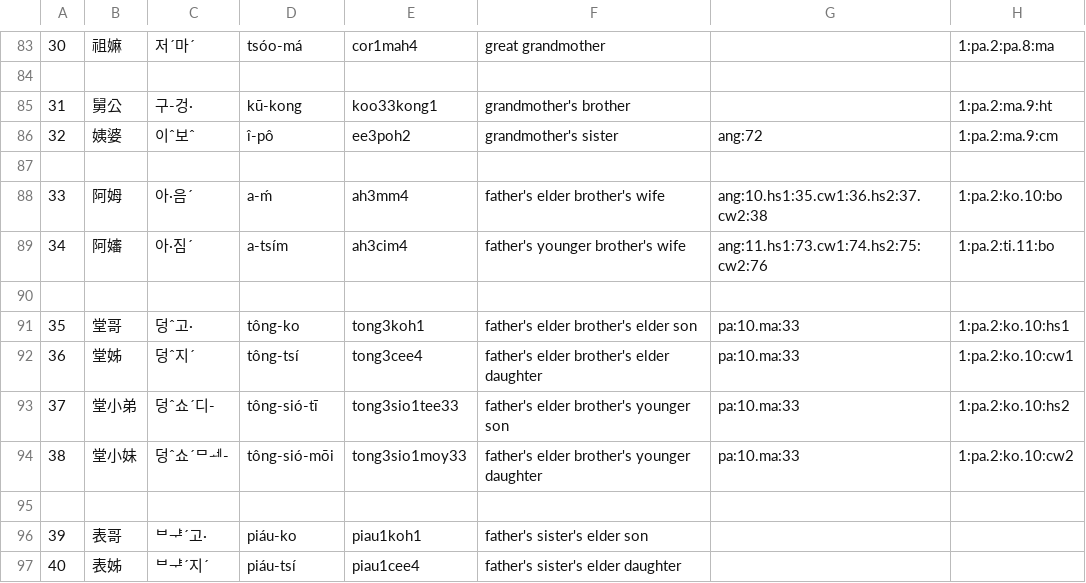
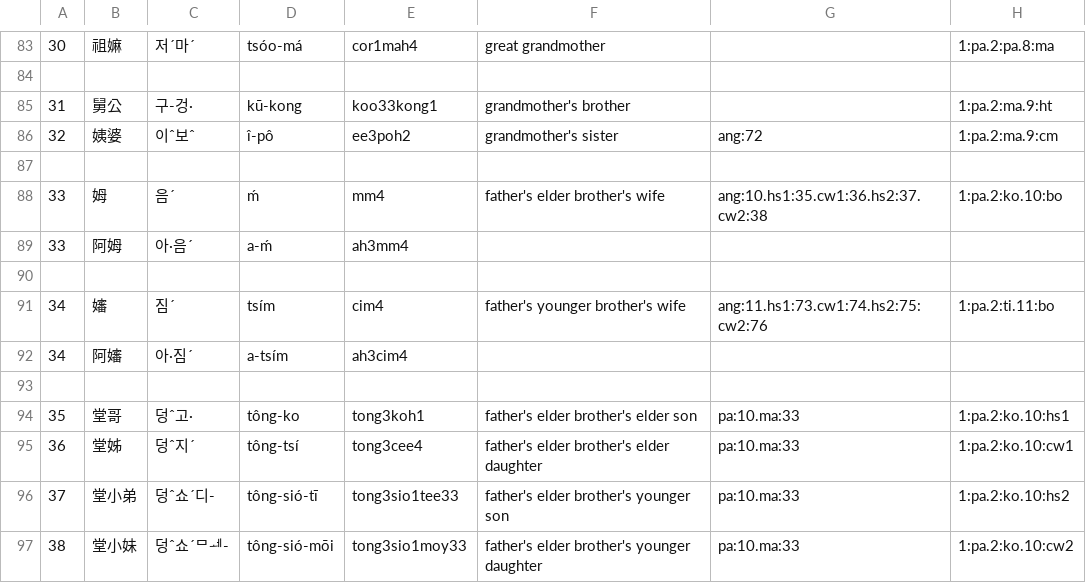
Before and after one commit to leechunhoe/pg-hokkien-database, a CSV file: data.csv, drawn as a sheet; only a part is shown, gaps mark what is left out; the shorter side is filled out with more unchanged rows.

```diff
--- a/data.csv
+++ b/data.csv
@@ -87,4 +87,7 @@
 
-33,阿姆,아·음ˊ,a-ḿ,ah3mm4,father's elder brother's wife,ang:10.hs1:35.cw1:36.hs2:37.cw2:38,1:pa.2:ko.10:bo
-34,阿嬸,아·짐ˊ,a-tsím,ah3cim4,father's younger brother's wife,ang:11.hs1:73.cw1:74.hs2:75:cw2:76,1:pa.2:ti.11:bo
+33,姆,음ˊ,ḿ,mm4,father's elder brother's wife,ang:10.hs1:35.cw1:36.hs2:37.cw2:38,1:pa.2:ko.10:bo
+33,阿姆,아·음ˊ,a-ḿ,ah3mm4
+
+34,嬸,짐ˊ,tsím,cim4,father's younger brother's wife,ang:11.hs1:73.cw1:74.hs2:75:cw2:76,1:pa.2:ti.11:bo
+34,阿嬸,아·짐ˊ,a-tsím,ah3cim4
 
```
Also changed, not shown: 9 other files.
